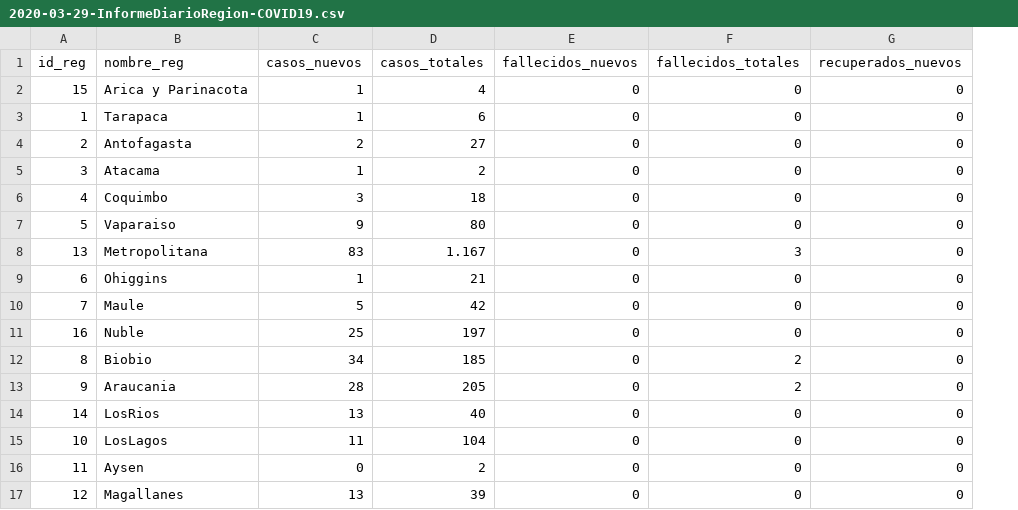
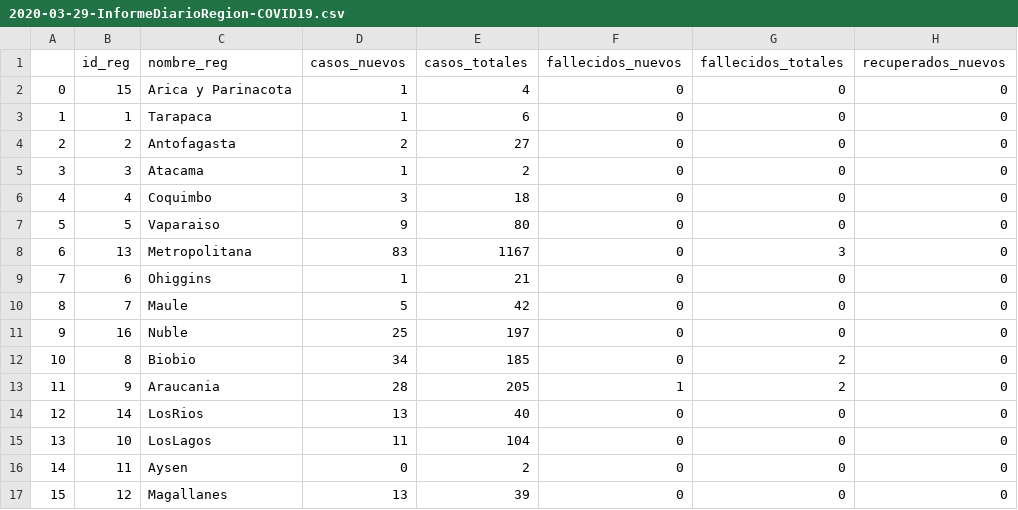
Before and after one commit to MapaCovid/COVID-19, a CSV file: informes_minsal/informes_diarios_CSV/2020-03-29-InformeDiarioRegion-COVID19.csv, drawn as a sheet; only a part is shown; addresses are those after the commit; the diff names each change by its address in the sheet, - before the commit and + after, or states it on an @@ line.

```diff
--- a/informes_minsal/informes_diarios_CSV/2020-03-29-InformeDiarioRegion-COVID19.csv
+++ b/informes_minsal/informes_diarios_CSV/2020-03-29-InformeDiarioRegion-COVID19.csv
+column A, rows 2-17: 0 | 1 | 2 | 3 | 4 | 5 | 6 | 7 | 8 | 9 | 10 | 11 | 12 | 13 | 14 | 15
-E8 (casos_totales): 1.167
+E8 (casos_totales): 1167
-F13 (fallecidos_nuevos): 0
+F13 (fallecidos_nuevos): 1
```
Also changed, not shown: informes_minsal/informes_diarios_CSV/2020-03-26-InformeDiarioRegion-COVID19.csv, informes_minsal/informes_diarios_CSV/2020-03-28-InformeDiarioRegion-COVID19.csv, 28 other files.
